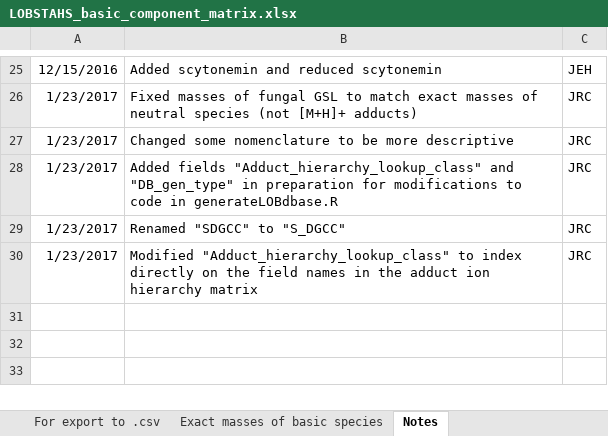
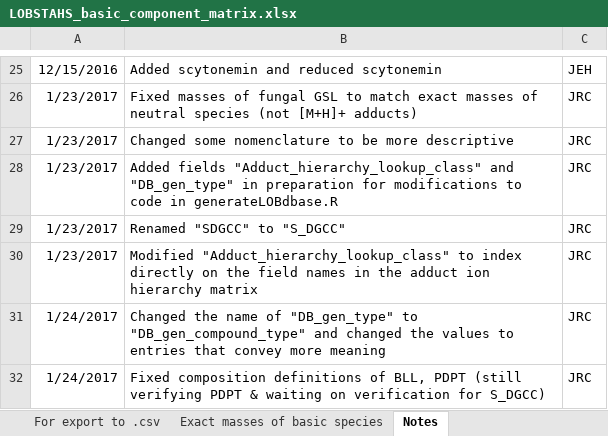
Before and after one commit to vanmooylipidomics/LOBSTAHS, an Excel workbook: inst/doc/xlsx/LOBSTAHS_basic_component_matrix.xlsx, sheet Notes, drawn as a sheet; only a part is shown, gaps mark what is left out; values as stored, in another font and other column widths than the file's, no borders; the diff names each change by its address in the sheet, - before the commit and + after, or states it on an @@ line.

Commit message:
Revised (correct) specifications for BLL and PDPT; still waiting to verify S_DGCC

```diff
--- a/inst/doc/xlsx/LOBSTAHS_basic_component_matrix.xlsx (sheet Notes)
+++ b/inst/doc/xlsx/LOBSTAHS_basic_component_matrix.xlsx (sheet Notes)
+row 31: 1/24/2017 | Changed the name of "DB_gen_type" to "DB_gen_compound_type" and changed the values to entries that convey more meaning | JRC
+row 32: 1/24/2017 | Fixed composition definitions of BLL, PDPT (still verifying PDPT & waiting on verification for S_DGCC) | JRC
```
Also changed, not shown: sheet Elemental composition matrix, sheet For export to .csv, 1 other file.
